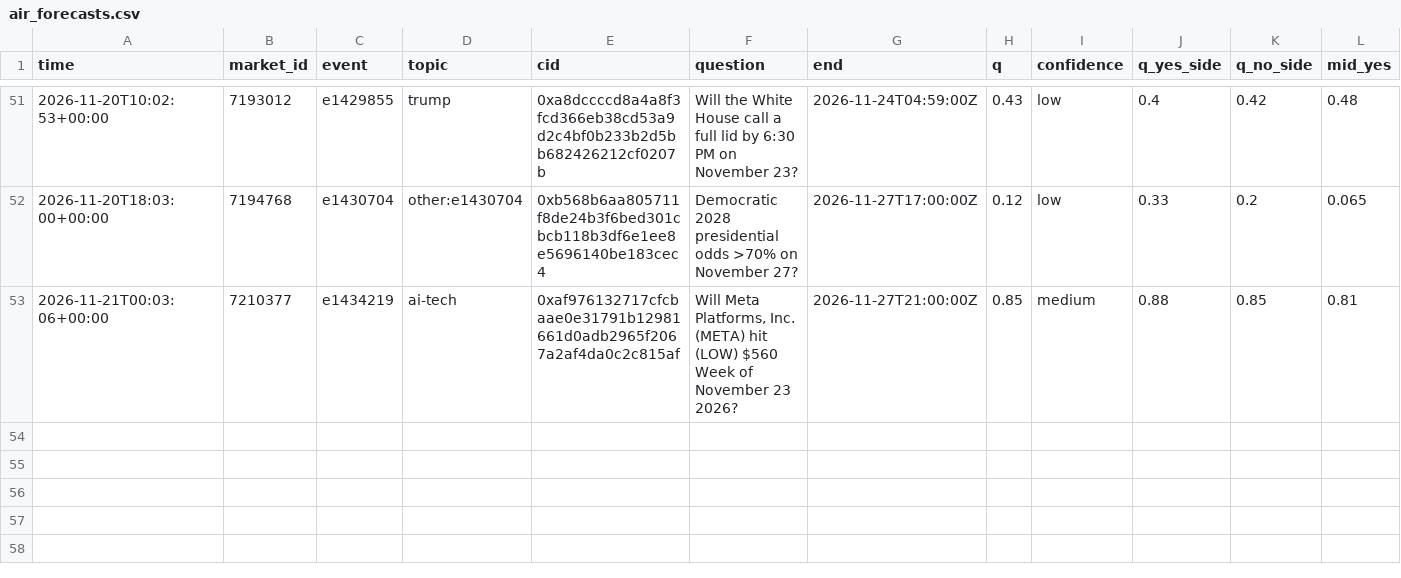
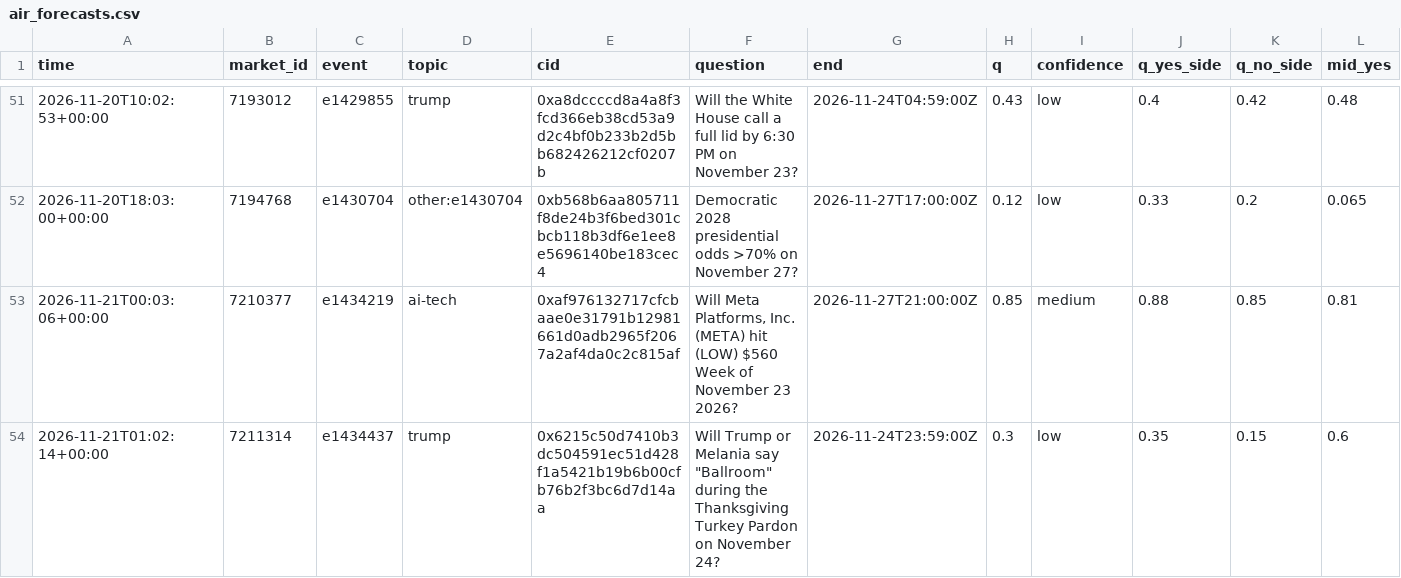
Before and after one commit to trendatrenda/polymarket-scanners, a CSV file: air_forecasts.csv, drawn as a sheet; only a part is shown, gaps mark what is left out; rows hold the shown columns only; the diff names each change by its address in the sheet, - before the commit and + after, or states it on an @@ line.

Commit message:
results 2026-11-21 01:02 UTC

```diff
--- a/air_forecasts.csv
+++ b/air_forecasts.csv
+row 54: 2026-11-21T01:02:14+00:00 | 7211314 | e1434437 | trump | 0x6215c50d7410b3dc504591ec51d428f1a5421b19b6b00cfb76b2f3bc6d7d14aa | Will Trump or Melania say "Ballroom" during the Thanksgiving Turkey Pardon on November 24? | 2026-11-24T23:59:00Z | 0.3 | low | 0.35 | 0.15 | 0.6
```
Also changed, not shown: air_cost.csv, cp_log.csv, 5 other files.
